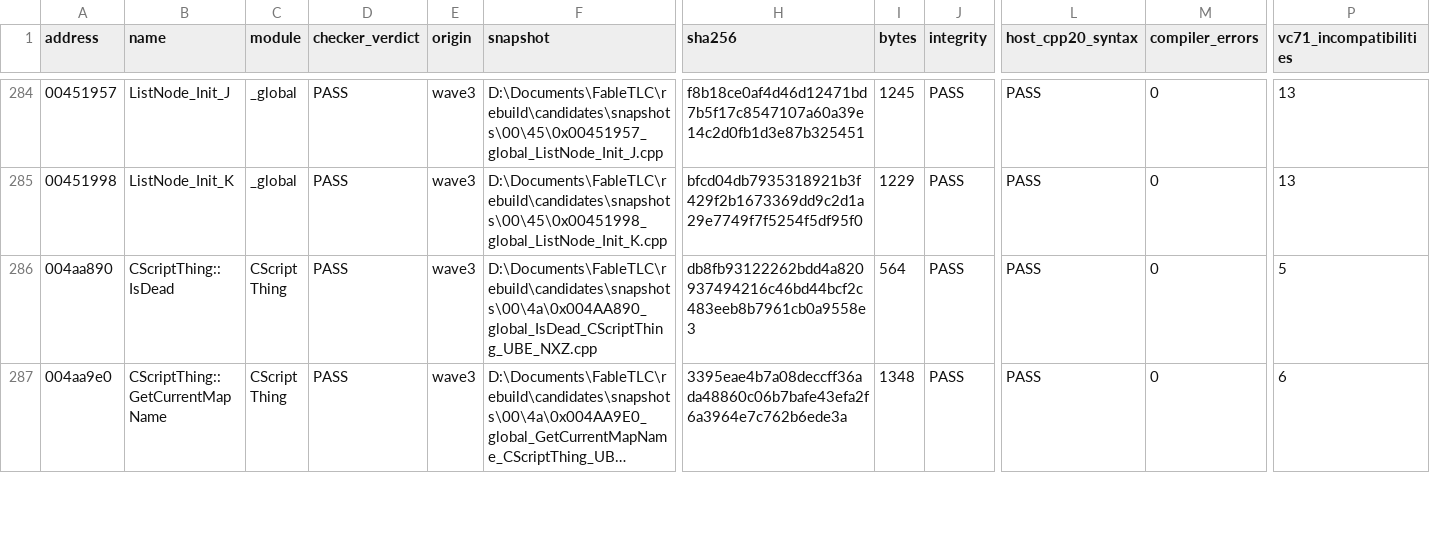
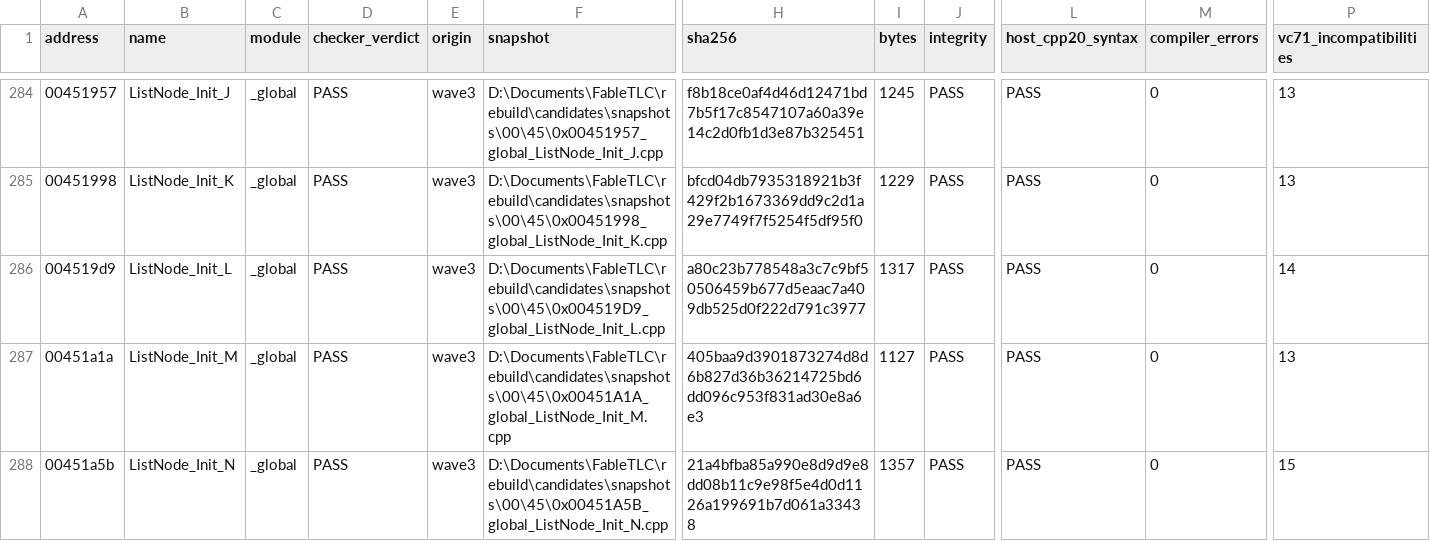
Before and after one commit to BuffJesus/FableDecomp, a TSV file: rebuild/compile-gate/candidates.tsv, drawn as a sheet; only a part is shown, gaps mark what is left out; the shorter side is filled out with more unchanged rows; long unchanged cells end in …; rows hold the shown columns only; the diff covers the shown part only; the diff names each change by its address in the sheet, - before the commit and + after, or states it on an @@ line.

```diff
--- a/rebuild/compile-gate/candidates.tsv
+++ b/rebuild/compile-gate/candidates.tsv
+row 286: 004519d9 | ListNode_Init_L | _global | PASS | wave3 | D:\Documents\FableTLC\rebuild\candidates\snapshots\00\45\0x004519D9_global_ListNode_Init_L.cpp | a80c23b778548a3c7c9bf50506459b677d5eaac7a409db525d0f222d791c3977 | 1317 | PASS | PASS | 0 | 14
+row 287: 00451a1a | ListNode_Init_M | _global | PASS | wave3 | D:\Documents\FableTLC\rebuild\candidates\snapshots\00\45\0x00451A1A_global_ListNode_Init_M.cpp | 405baa9d3901873274d8d6b827d36b36214725bd6dd096c953f831ad30e8a6e3 | 1127 | PASS | PASS | 0 | 13
+row 288: 00451a5b | ListNode_Init_N | _global | PASS | wave3 | D:\Documents\FableTLC\rebuild\candidates\snapshots\00\45\0x00451A5B_global_ListNode_Init_N.cpp | 21a4bfba85a990e8d9d9e8dd08b11c9e98f5e4d0d1126a199691b7d061a33438 | 1357 | PASS | PASS | 0 | 15
```
Also changed, not shown: 3 added rows and 7 edited cells elsewhere in this file, rebuild/backlog/candidate-quick-wins.tsv, rebuild/backlog/forgefse-binding-queue.tsv, 35 other files.
